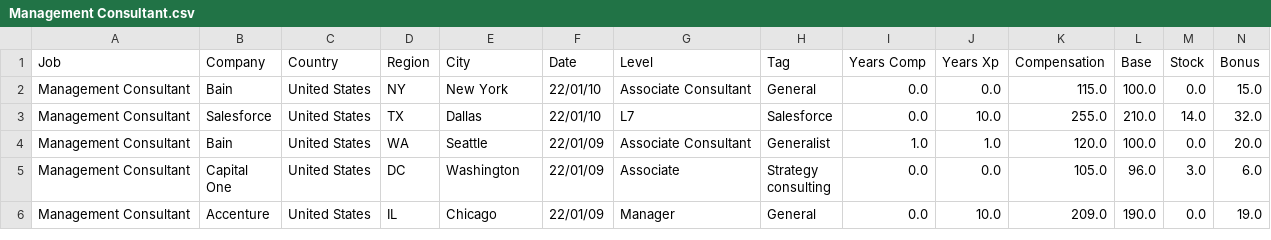
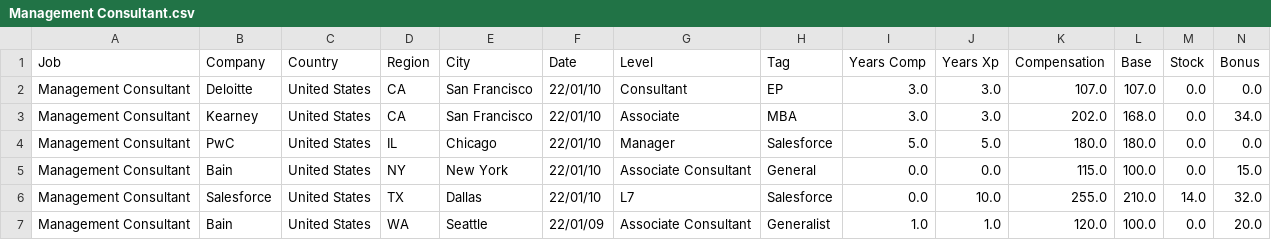
Before and after one commit to afruoy/scraper-levels.fyi, a CSV file: db/Management Consultant.csv, drawn as a sheet; only a part is shown; the shorter side is filled out with more unchanged rows; rows hold the shown columns only; the diff names each change by its address in the sheet, - before the commit and + after, or states it on an @@ line.

```diff
--- a/db/Management Consultant.csv
+++ b/db/Management Consultant.csv
+row 2: Management Consultant | Deloitte | United States | CA | San Francisco | 22/01/10 | Consultant | EP | 3.0 | 3.0 | 107.0 | 107.0 | 0.0 | 0.0
+row 3: Management Consultant | Kearney | United States | CA | San Francisco | 22/01/10 | Associate | MBA | 3.0 | 3.0 | 202.0 | 168.0 | 0.0 | 34.0
+row 4: Management Consultant | PwC | United States | IL | Chicago | 22/01/10 | Manager | Salesforce | 5.0 | 5.0 | 180.0 | 180.0 | 0.0 | 0.0
```
Also changed, not shown: db/Data Scientist.csv, db/Product Designer.csv, 11 other files.
